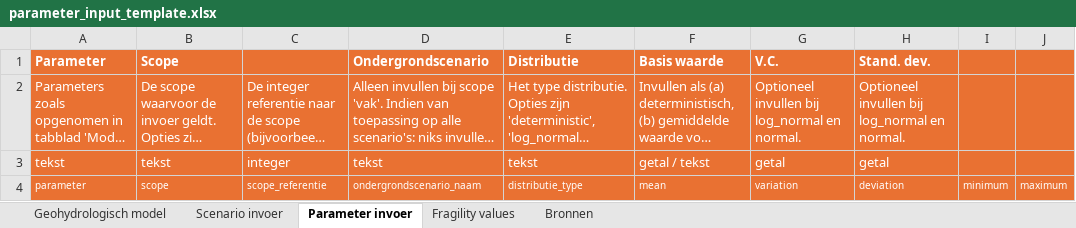
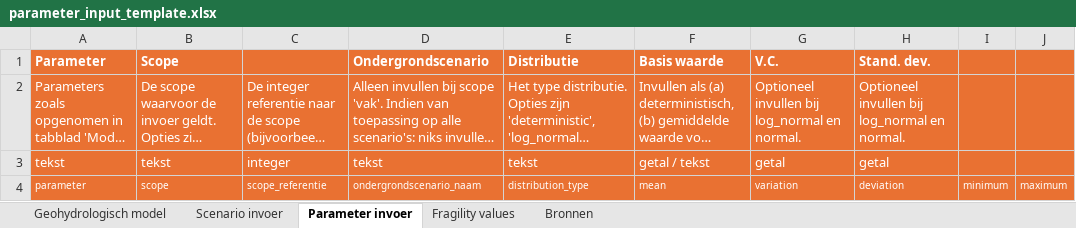
Before and after one commit to kkpdata/GeoProb-Pipe, an Excel workbook: geoprob_pipe/pre_processing/parameter_input/parameter_input_template.xlsx, sheet Parameter invoer, drawn as a sheet; only a part is shown; long unchanged cells end in …; values as stored, in another font and other column widths than the file's, no borders; the diff names each change by its address in the sheet, - before the commit and + after, or states it on an @@ line.

```diff
--- a/geoprob_pipe/pre_processing/parameter_input/parameter_input_template.xlsx (sheet Parameter invoer)
+++ b/geoprob_pipe/pre_processing/parameter_input/parameter_input_template.xlsx (sheet Parameter invoer)
-E4 (Distributie): distributie_type
+E4 (Distributie): distribution_type
```
Also changed, not shown: sheet Scenario invoer, 4 other files.
